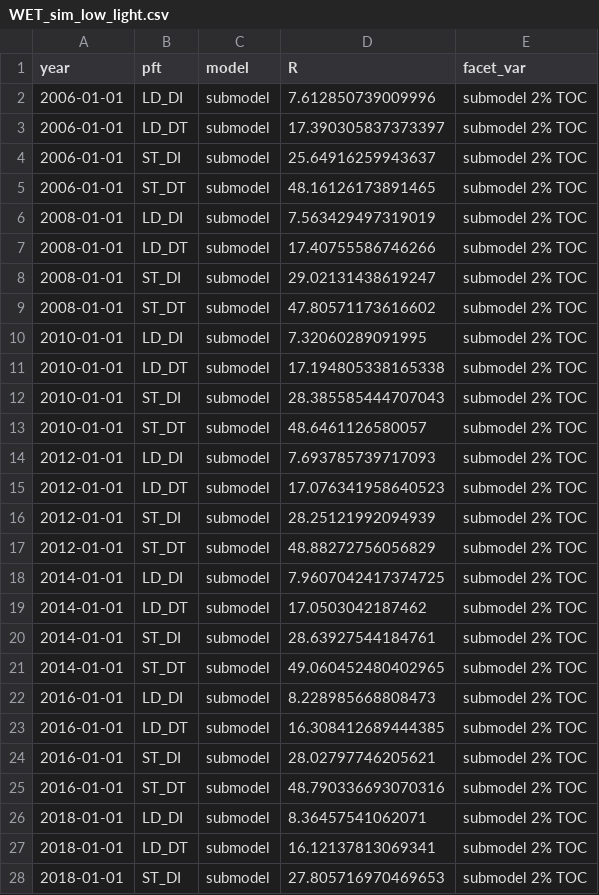
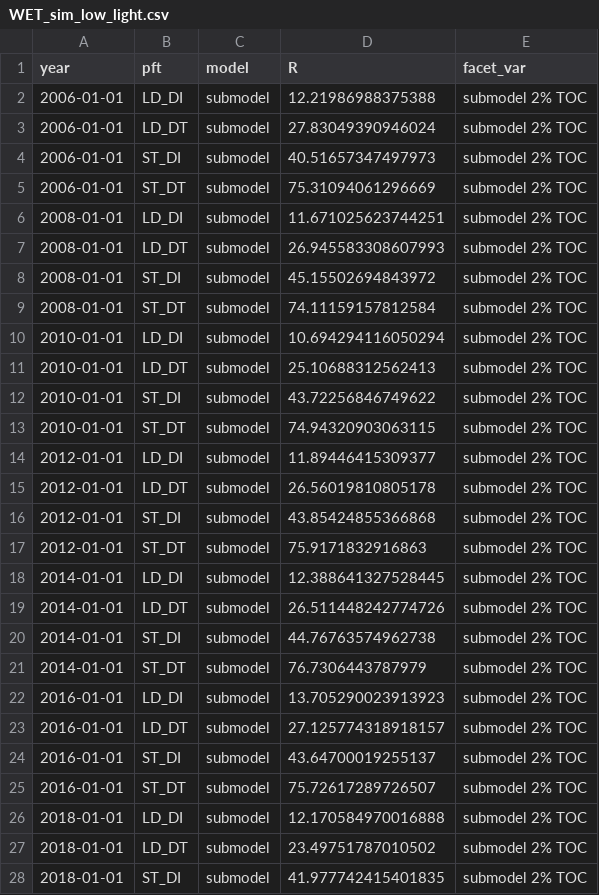
Before and after one commit to adamhb/regeneration_submodel, a CSV file: temp/WET_sim_low_light.csv, drawn as a sheet; only a part is shown; the diff covers the shown part only.

```diff
--- a/temp/WET_sim_low_light.csv
+++ b/temp/WET_sim_low_light.csv
@@ -1,28 +1,28 @@
 year,pft,model,R,facet_var
-2006-01-01,LD_DI,submodel,7.612850739009996,submodel 2% TOC
-2006-01-01,LD_DT,submodel,17.390305837373397,submodel 2% TOC
-2006-01-01,ST_DI,submodel,25.64916259943637,submodel 2% TOC
-2006-01-01,ST_DT,submodel,48.16126173891465,submodel 2% TOC
-2008-01-01,LD_DI,submodel,7.563429497319019,submodel 2% TOC
-2008-01-01,LD_DT,submodel,17.40755586746266,submodel 2% TOC
-2008-01-01,ST_DI,submodel,29.02131438619247,submodel 2% TOC
-2008-01-01,ST_DT,submodel,47.80571173616602,submodel 2% TOC
-2010-01-01,LD_DI,submodel,7.32060289091995,submodel 2% TOC
-2010-01-01,LD_DT,submodel,17.194805338165338,submodel 2% TOC
-2010-01-01,ST_DI,submodel,28.385585444707043,submodel 2% TOC
-2010-01-01,ST_DT,submodel,48.6461126580057,submodel 2% TOC
-2012-01-01,LD_DI,submodel,7.693785739717093,submodel 2% TOC
-2012-01-01,LD_DT,submodel,17.076341958640523,submodel 2% TOC
-2012-01-01,ST_DI,submodel,28.25121992094939,submodel 2% TOC
-2012-01-01,ST_DT,submodel,48.88272756056829,submodel 2% TOC
-2014-01-01,LD_DI,submodel,7.9607042417374725,submodel 2% TOC
-2014-01-01,LD_DT,submodel,17.0503042187462,submodel 2% TOC
-2014-01-01,ST_DI,submodel,28.63927544184761,submodel 2% TOC
-2014-01-01,ST_DT,submodel,49.060452480402965,submodel 2% TOC
-2016-01-01,LD_DI,submodel,8.228985668808473,submodel 2% TOC
-2016-01-01,LD_DT,submodel,16.308412689444385,submodel 2% TOC
-2016-01-01,ST_DI,submodel,28.02797746205621,submodel 2% TOC
-2016-01-01,ST_DT,submodel,48.790336693070316,submodel 2% TOC
-2018-01-01,LD_DI,submodel,8.36457541062071,submodel 2% TOC
-2018-01-01,LD_DT,submodel,16.12137813069341,submodel 2% TOC
-2018-01-01,ST_DI,submodel,27.805716970469653,submodel 2% TOC
+2006-01-01,LD_DI,submodel,12.21986988375388,submodel 2% TOC
+2006-01-01,LD_DT,submodel,27.83049390946024,submodel 2% TOC
+2006-01-01,ST_DI,submodel,40.51657347497973,submodel 2% TOC
+2006-01-01,ST_DT,submodel,75.31094061296669,submodel 2% TOC
+2008-01-01,LD_DI,submodel,11.671025623744251,submodel 2% TOC
+2008-01-01,LD_DT,submodel,26.945583308607993,submodel 2% TOC
+2008-01-01,ST_DI,submodel,45.15502694843972,submodel 2% TOC
+2008-01-01,ST_DT,submodel,74.11159157812584,submodel 2% TOC
+2010-01-01,LD_DI,submodel,10.694294116050294,submodel 2% TOC
+2010-01-01,LD_DT,submodel,25.10688312562413,submodel 2% TOC
+2010-01-01,ST_DI,submodel,43.72256846749622,submodel 2% TOC
+2010-01-01,ST_DT,submodel,74.94320903063115,submodel 2% TOC
+2012-01-01,LD_DI,submodel,11.89446415309377,submodel 2% TOC
+2012-01-01,LD_DT,submodel,26.56019810805178,submodel 2% TOC
+2012-01-01,ST_DI,submodel,43.85424855366868,submodel 2% TOC
+2012-01-01,ST_DT,submodel,75.9171832916863,submodel 2% TOC
+2014-01-01,LD_DI,submodel,12.388641327528445,submodel 2% TOC
+2014-01-01,LD_DT,submodel,26.511448242774726,submodel 2% TOC
+2014-01-01,ST_DI,submodel,44.76763574962738,submodel 2% TOC
+2014-01-01,ST_DT,submodel,76.7306443787979,submodel 2% TOC
+2016-01-01,LD_DI,submodel,13.705290023913923,submodel 2% TOC
+2016-01-01,LD_DT,submodel,27.125774318918157,submodel 2% TOC
+2016-01-01,ST_DI,submodel,43.64700019255137,submodel 2% TOC
+2016-01-01,ST_DT,submodel,75.72617289726507,submodel 2% TOC
+2018-01-01,LD_DI,submodel,12.170584970016888,submodel 2% TOC
+2018-01-01,LD_DT,submodel,23.49751787010502,submodel 2% TOC
+2018-01-01,ST_DI,submodel,41.977742415401835,submodel 2% TOC
```
Also changed, not shown: 133 edited cells elsewhere in this file, temp/DRY_DS_output.csv, temp/N_recs_per_yr_bci_params.csv, 28 other files.
